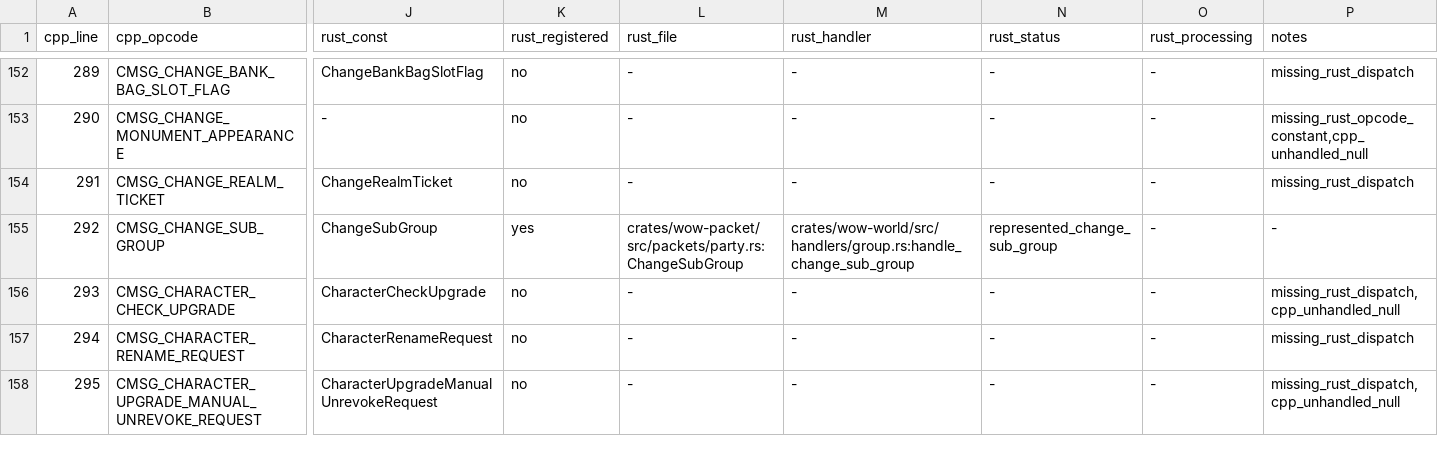
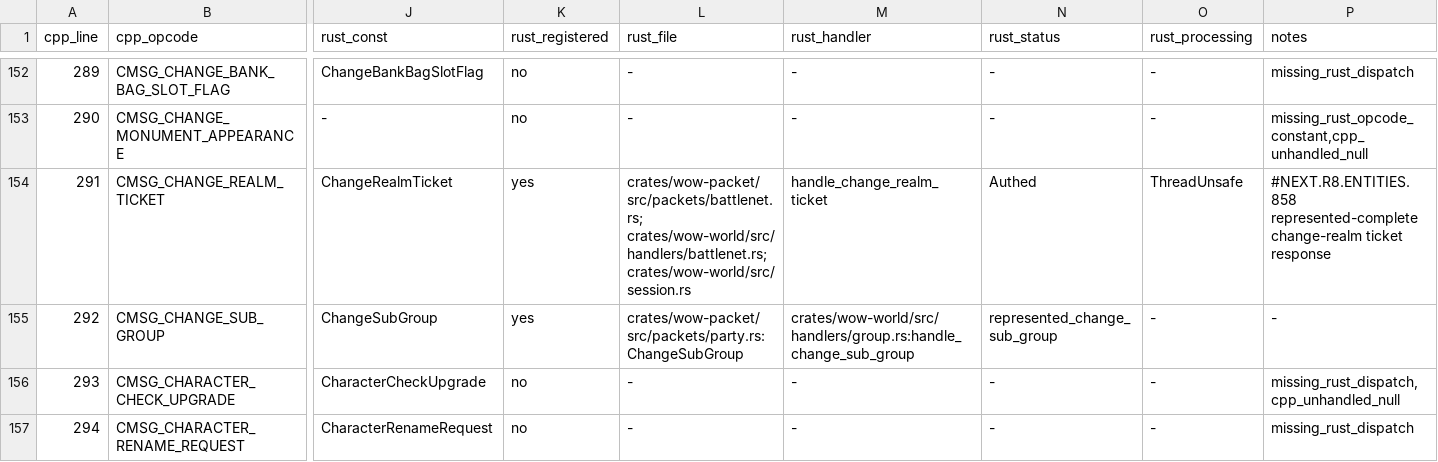
Before and after one commit to alseif0x/rustycore, a TSV file: docs/migration/inventory/cpp-client-handlers.tsv, drawn as a sheet; only a part is shown, gaps mark what is left out; the shorter side is filled out with more unchanged rows; the diff names each change by its address in the sheet, - before the commit and + after, or states it on an @@ line.

Commit message:
Implement change realm ticket exchange

```diff
--- a/docs/migration/inventory/cpp-client-handlers.tsv
+++ b/docs/migration/inventory/cpp-client-handlers.tsv
-K154 (rust_registered): no
+K154 (rust_registered): yes
-L154 (rust_file): -
+L154 (rust_file): crates/wow-packet/src/packets/battlenet.rs; crates/wow-world/src/handlers/battlenet.rs; crates/wow-world/src/session.rs
-M154 (rust_handler): -
+M154 (rust_handler): handle_change_realm_ticket
-N154 (rust_status): -
+N154 (rust_status): Authed
-O154 (rust_processing): -
+O154 (rust_processing): ThreadUnsafe
-P154 (notes): missing_rust_dispatch
+P154 (notes): #NEXT.R8.ENTITIES.858 represented-complete change-realm ticket response
```
Also changed, not shown: docs/migration/inventory/r3-opcodes-registry.tsv, 9 other files.
